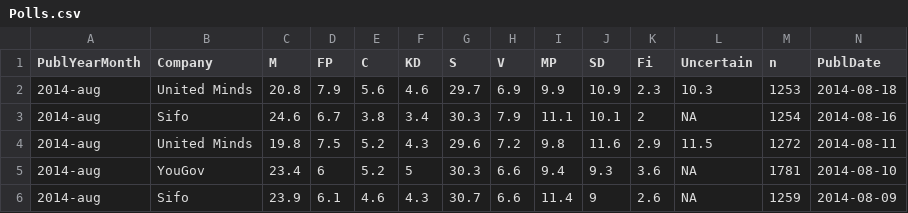
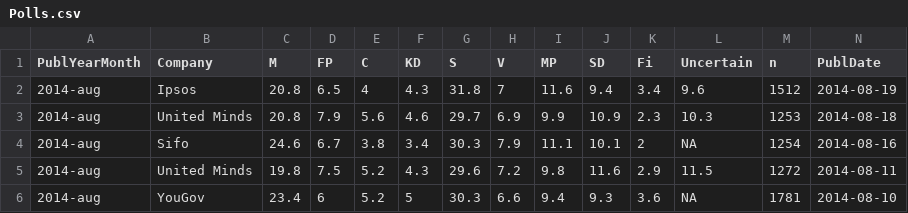
Before and after one commit to MansMeg/SwedishPolls, a CSV file: Data/Polls.csv, drawn as a sheet; only a part is shown; the shorter side is filled out with more unchanged rows; rows hold the shown columns only; the diff names each change by its address in the sheet, - before the commit and + after, or states it on an @@ line.

Commit message:
Update Polls.csv
Added Ipsos:
http://ipsos.se/sites/default/files/pdf/DN-Ipsos_valjarbarometer_rapport_20140819_webb.pdf

```diff
--- a/Data/Polls.csv
+++ b/Data/Polls.csv
+row 2: 2014-aug | Ipsos | 20.8 | 6.5 | 4 | 4.3 | 31.8 | 7 | 11.6 | 9.4 | 3.4 | 9.6 | 1512 | 2014-08-19
```
